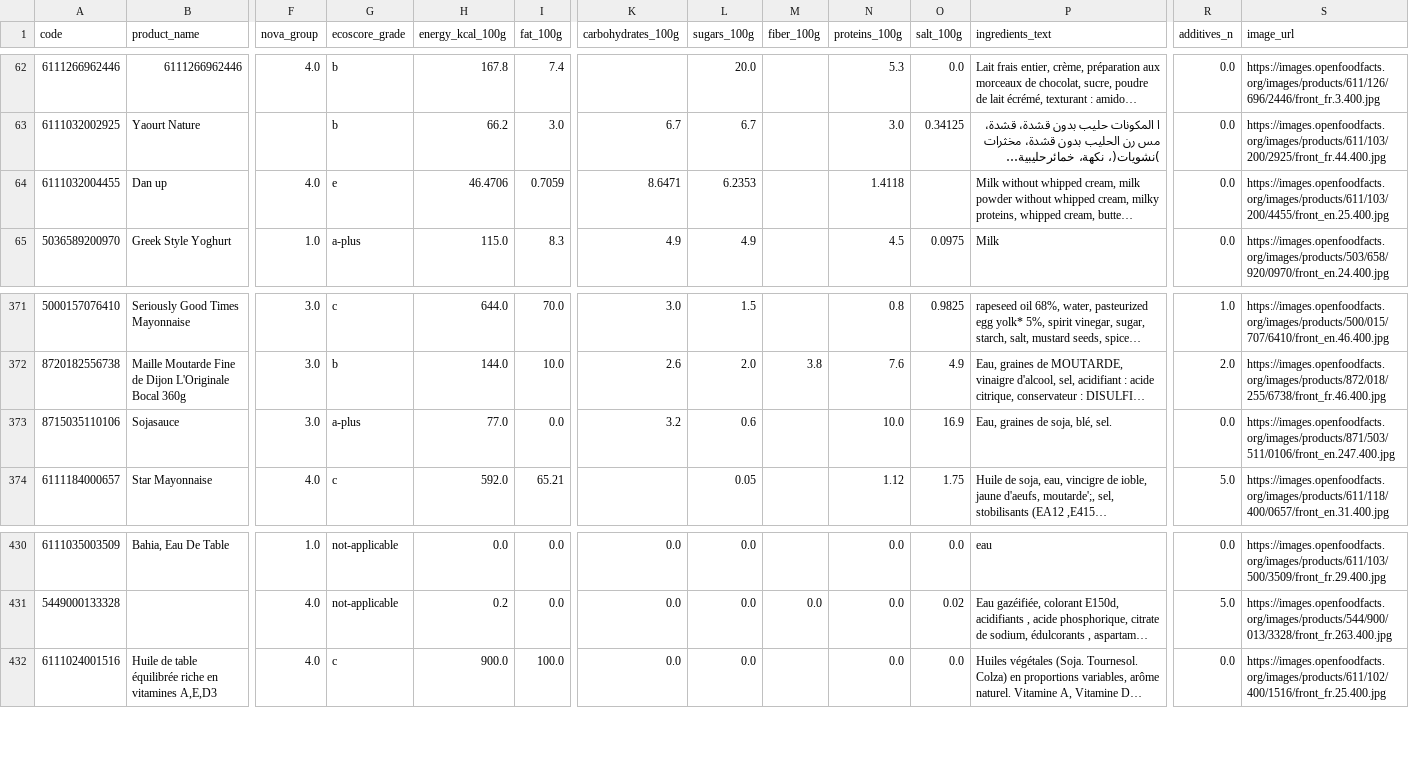
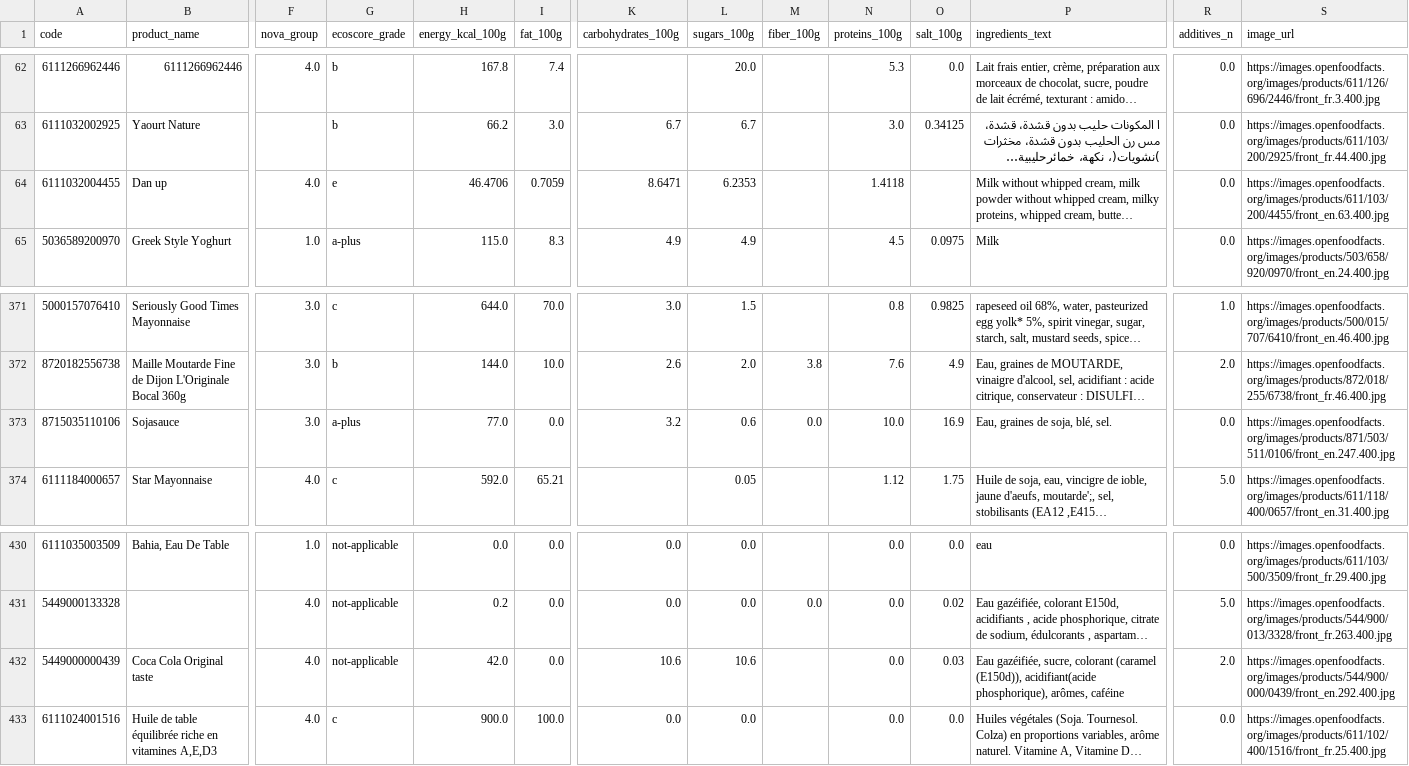
Before and after one commit to Finov30/Projet-Open-Data, a CSV file: data/raw/openfoodfacts_products.csv, drawn as a sheet; only a part is shown, gaps mark what is left out; long unchanged cells end in …; rows hold the shown columns only; the diff names each change by its address in the sheet, - before the commit and + after, or states it on an @@ line.

```diff
--- a/data/raw/openfoodfacts_products.csv
+++ b/data/raw/openfoodfacts_products.csv
-S64 (image_url): https://images.openfoodfacts.org/images/products/611/103/200/4455/front_en.25.400.jpg
+S64 (image_url): https://images.openfoodfacts.org/images/products/611/103/200/4455/front_en.63.400.jpg
-M373 (fiber_100g): (empty)
+M373 (fiber_100g): 0.0
+row 432: 5449000000439 | Coca Cola Original taste | 4.0 | not-applicable | 42.0 | 0.0 | 10.6 | 10.6 |  | 0.0 | 0.03 | Eau gazéifiée, sucre, colorant (caramel (E150d)), acidifiant(acide phosphorique), arômes, caféine | 2.0 | https://images.openfoodfacts.org/images/products/544/900/000/0439/front_en.292.400.jpg
```
Also changed, not shown: data/processed/openfoodfacts_products_clean.csv, 10 other files.
